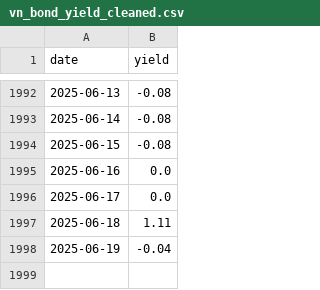
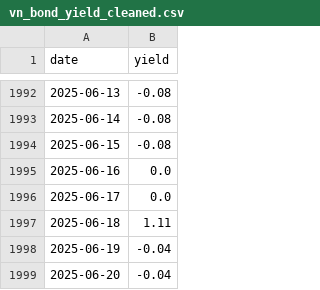
Before and after one commit to mvansan/VN-JP-MacroIndicators-Crawler, a CSV file: data/cleaned/vn_bond_yield_cleaned.csv, drawn as a sheet; only a part is shown, gaps mark what is left out.

```diff
--- a/data/cleaned/vn_bond_yield_cleaned.csv
+++ b/data/cleaned/vn_bond_yield_cleaned.csv
@@ -1998 +1998,2 @@ date,yield
 2025-06-19,-0.04
+2025-06-20,-0.04
```
Also changed, not shown: data/cleaned/jp_bond_yield_cleaned.csv, data/raw/jp_bond_yield.csv, 1 other file.
